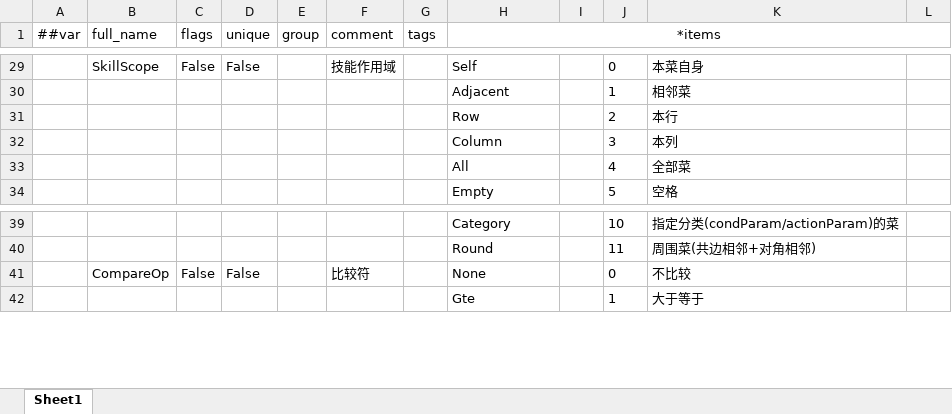
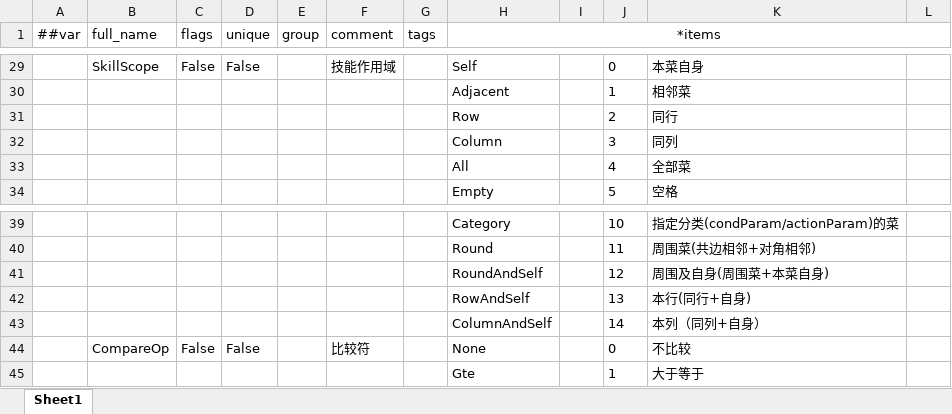
Before and after one commit to 2563495284/gourmetproject, an Excel workbook: GourmetProject/GameConfig/Datas/__enums_tag.xlsx, sheet Sheet1, drawn as a sheet; only a part is shown, gaps mark what is left out; values as stored, in another font and other column widths than the file's, no borders; the diff names each change by its address in the sheet, - before the commit and + after, or states it on an @@ line.

```diff
--- a/GourmetProject/GameConfig/Datas/__enums_tag.xlsx (sheet Sheet1)
+++ b/GourmetProject/GameConfig/Datas/__enums_tag.xlsx (sheet Sheet1)
-K31: 本行
+K31: 同行
-K32: 本列
+K32: 同列
+row 41:  |  |  |  |  |  |  | RoundAndSelf |  | 12 | 周围及自身(周围菜+本菜自身)
+row 42:  |  |  |  |  |  |  | RowAndSelf |  | 13 | 本行(同行+自身)
+row 43:  |  |  |  |  |  |  | ColumnAndSelf |  | 14 | 本列（同列+自身）
```
Also changed, not shown: 8 other files.
